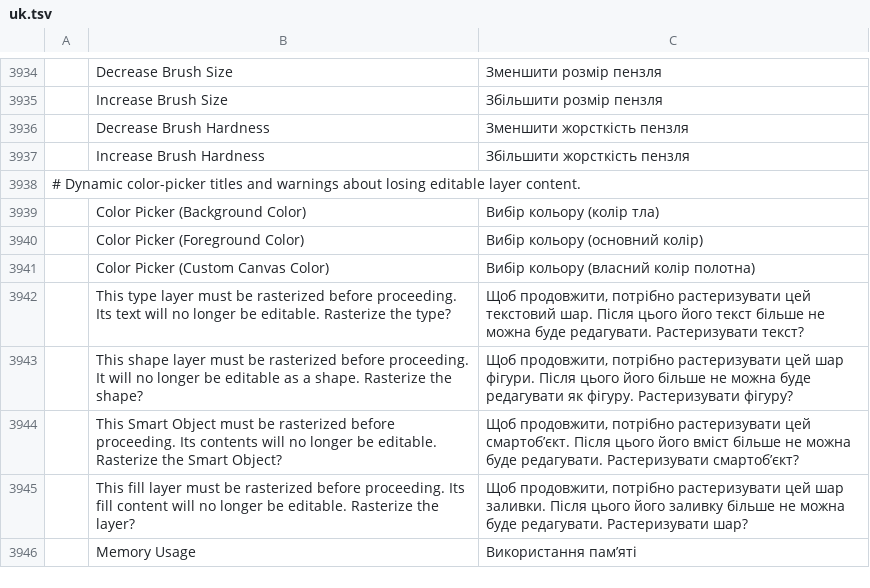
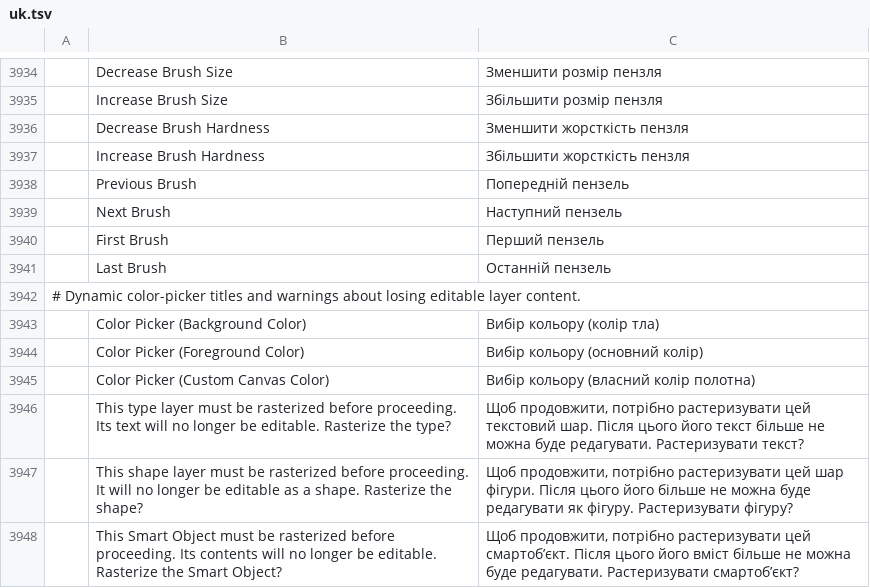
Before and after one commit to 0x-fork/photocraft, a TSV file: crates/ui-egui/src/i18n/uk.tsv, drawn as a sheet; only a part is shown, gaps mark what is left out; the shorter side is filled out with more unchanged rows; the diff names each change by its address in the sheet, - before the commit and + after, or states it on an @@ line.

```diff
--- a/crates/ui-egui/src/i18n/uk.tsv
+++ b/crates/ui-egui/src/i18n/uk.tsv
+row 3938:  | Previous Brush | Попередній пензель
+row 3939:  | Next Brush | Наступний пензель
+row 3940:  | First Brush | Перший пензель
+row 3941:  | Last Brush | Останній пензель
```
Also changed, not shown: crates/ui-egui/src/i18n/cs.tsv, crates/ui-egui/src/i18n/el.tsv, 18 other files.
